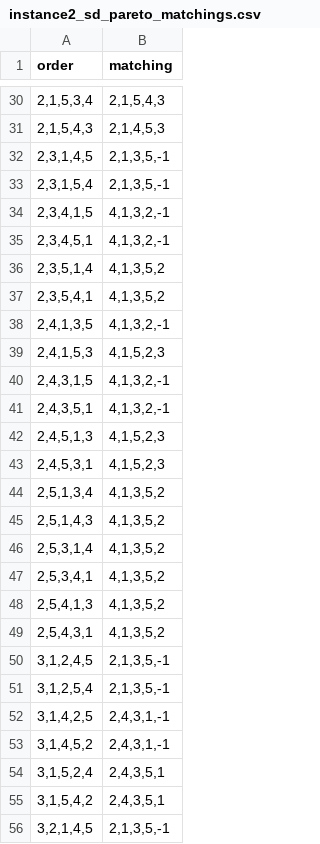
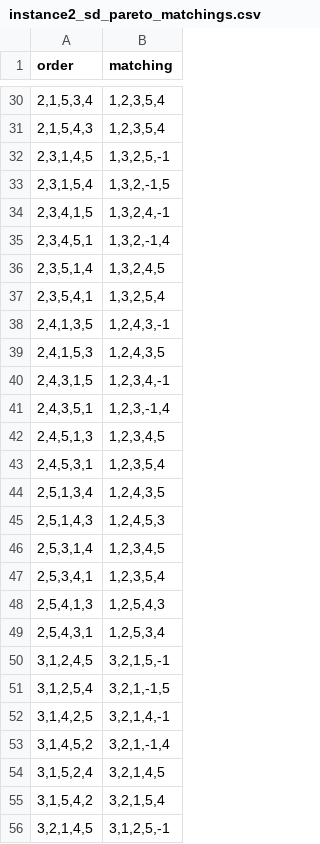
Before and after one commit to gravitorious/pareto-matchings-thesis, a CSV file: code/results/instance2/instance2_sd_pareto_matchings.csv, drawn as a sheet; only a part is shown, gaps mark what is left out; the diff covers the shown part only.

```diff
--- a/code/results/instance2/instance2_sd_pareto_matchings.csv
+++ b/code/results/instance2/instance2_sd_pareto_matchings.csv
@@ -30,27 +30,27 @@ order,matching
-"2,1,5,3,4","2,1,5,4,3"
-"2,1,5,4,3","2,1,4,5,3"
-"2,3,1,4,5","2,1,3,5,-1"
-"2,3,1,5,4","2,1,3,5,-1"
-"2,3,4,1,5","4,1,3,2,-1"
-"2,3,4,5,1","4,1,3,2,-1"
-"2,3,5,1,4","4,1,3,5,2"
-"2,3,5,4,1","4,1,3,5,2"
-"2,4,1,3,5","4,1,3,2,-1"
-"2,4,1,5,3","4,1,5,2,3"
-"2,4,3,1,5","4,1,3,2,-1"
-"2,4,3,5,1","4,1,3,2,-1"
-"2,4,5,1,3","4,1,5,2,3"
-"2,4,5,3,1","4,1,5,2,3"
-"2,5,1,3,4","4,1,3,5,2"
-"2,5,1,4,3","4,1,3,5,2"
-"2,5,3,1,4","4,1,3,5,2"
-"2,5,3,4,1","4,1,3,5,2"
-"2,5,4,1,3","4,1,3,5,2"
-"2,5,4,3,1","4,1,3,5,2"
-"3,1,2,4,5","2,1,3,5,-1"
-"3,1,2,5,4","2,1,3,5,-1"
-"3,1,4,2,5","2,4,3,1,-1"
-"3,1,4,5,2","2,4,3,1,-1"
-"3,1,5,2,4","2,4,3,5,1"
-"3,1,5,4,2","2,4,3,5,1"
-"3,2,1,4,5","2,1,3,5,-1"
+"2,1,5,3,4","1,2,3,5,4"
+"2,1,5,4,3","1,2,3,5,4"
+"2,3,1,4,5","1,3,2,5,-1"
+"2,3,1,5,4","1,3,2,-1,5"
+"2,3,4,1,5","1,3,2,4,-1"
+"2,3,4,5,1","1,3,2,-1,4"
+"2,3,5,1,4","1,3,2,4,5"
+"2,3,5,4,1","1,3,2,5,4"
+"2,4,1,3,5","1,2,4,3,-1"
+"2,4,1,5,3","1,2,4,3,5"
+"2,4,3,1,5","1,2,3,4,-1"
+"2,4,3,5,1","1,2,3,-1,4"
+"2,4,5,1,3","1,2,3,4,5"
+"2,4,5,3,1","1,2,3,5,4"
+"2,5,1,3,4","1,2,4,3,5"
+"2,5,1,4,3","1,2,4,5,3"
+"2,5,3,1,4","1,2,3,4,5"
+"2,5,3,4,1","1,2,3,5,4"
+"2,5,4,1,3","1,2,5,4,3"
+"2,5,4,3,1","1,2,5,3,4"
+"3,1,2,4,5","3,2,1,5,-1"
+"3,1,2,5,4","3,2,1,-1,5"
+"3,1,4,2,5","3,2,1,4,-1"
+"3,1,4,5,2","3,2,1,-1,4"
+"3,1,5,2,4","3,2,1,4,5"
+"3,1,5,4,2","3,2,1,5,4"
+"3,2,1,4,5","3,1,2,5,-1"
```
Also changed, not shown: 92 edited cells elsewhere in this file, code/results/instance1/instance1_sd_pareto_matchings.csv, 36 other files.
